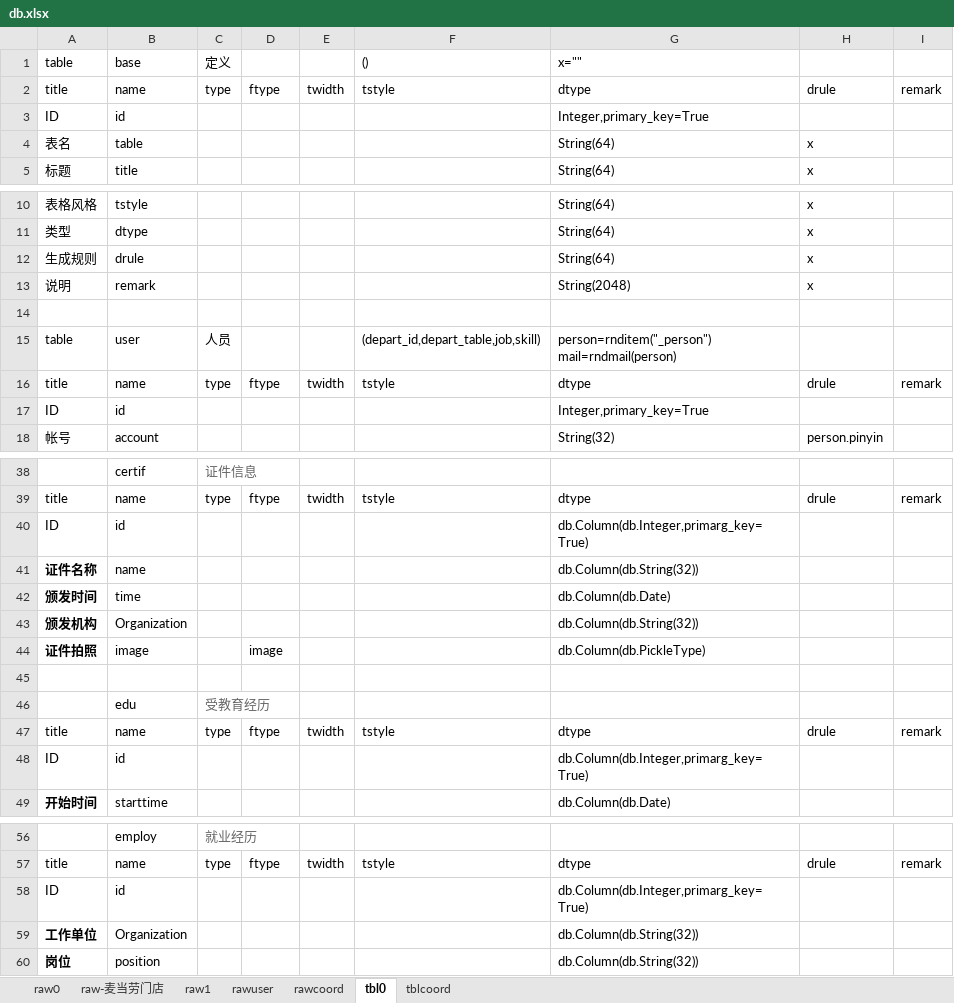
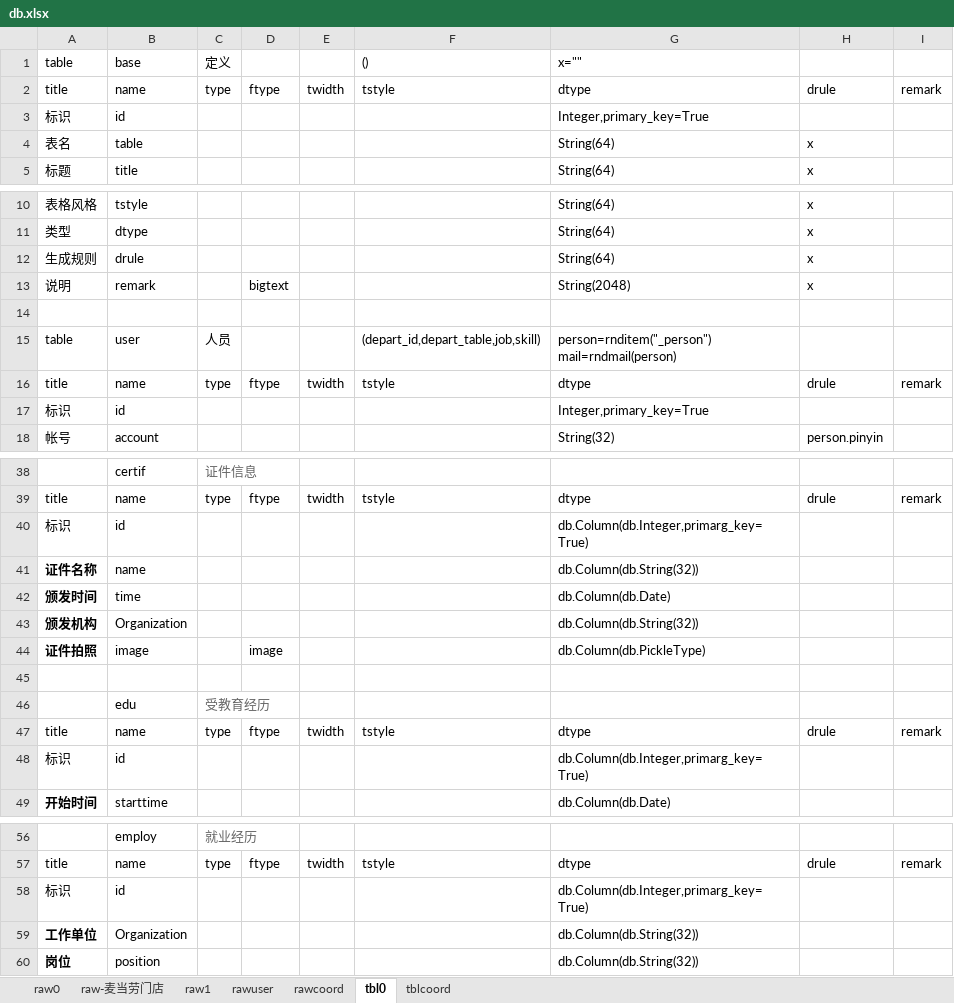
Before and after one commit to dlhai/pecker2, an Excel workbook: db/db.xlsx, sheet tbl0, drawn as a sheet; only a part is shown, gaps mark what is left out; values as stored, in another font and other column widths than the file's, no borders; the diff covers the shown part only; the diff names each change by its address in the sheet, - before the commit and + after, or states it on an @@ line.

```diff
--- a/db/db.xlsx (sheet tbl0)
+++ b/db/db.xlsx (sheet tbl0)
-A3: ID
+A3: 标识
-D13: (empty)
+D13: bigtext
-A17: ID
+A17: 标识
-A40: ID
+A40: 标识
-A48: ID
+A48: 标识
-A58: ID
+A58: 标识
```
Also changed, not shown: 1 edited cell elsewhere in this sheet, sheet tblcoord, 19 other files.
